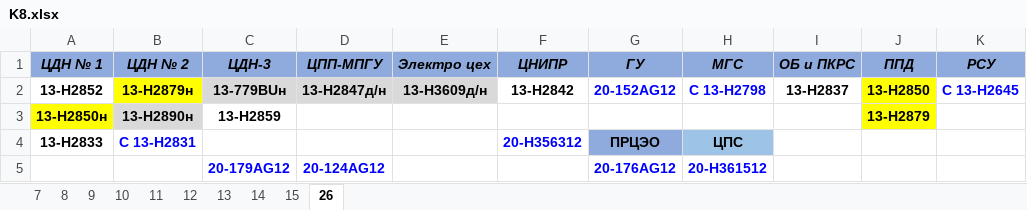
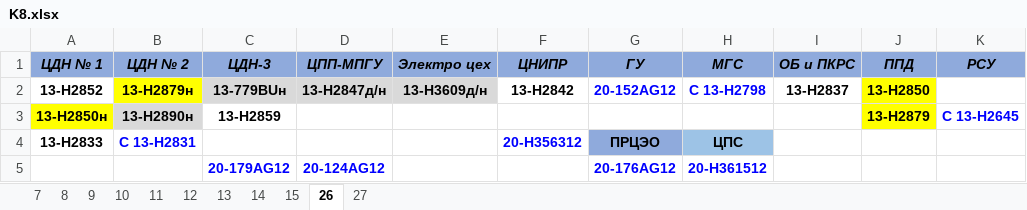
Before and after one commit to aura2889/summary, an Excel workbook: raw/K8.xlsx, sheet 26, drawn as a sheet; only a part is shown; values as stored, in another font and other column widths than the file's, no borders; the diff names each change by its address in the sheet, - before the commit and + after, or states it on an @@ line.

```diff
--- a/raw/K8.xlsx (sheet 26)
+++ b/raw/K8.xlsx (sheet 26)
+sheet tab: 27
-K2 (РСУ): C 13-Н2645
+K2 (РСУ): (empty)
-K3 (РСУ): (empty)
+K3 (РСУ): C 13-Н2645
```
Also changed, not shown: archive/2026-10-27/svod.xlsx, raw/BUS.xlsx, 24 other files.
